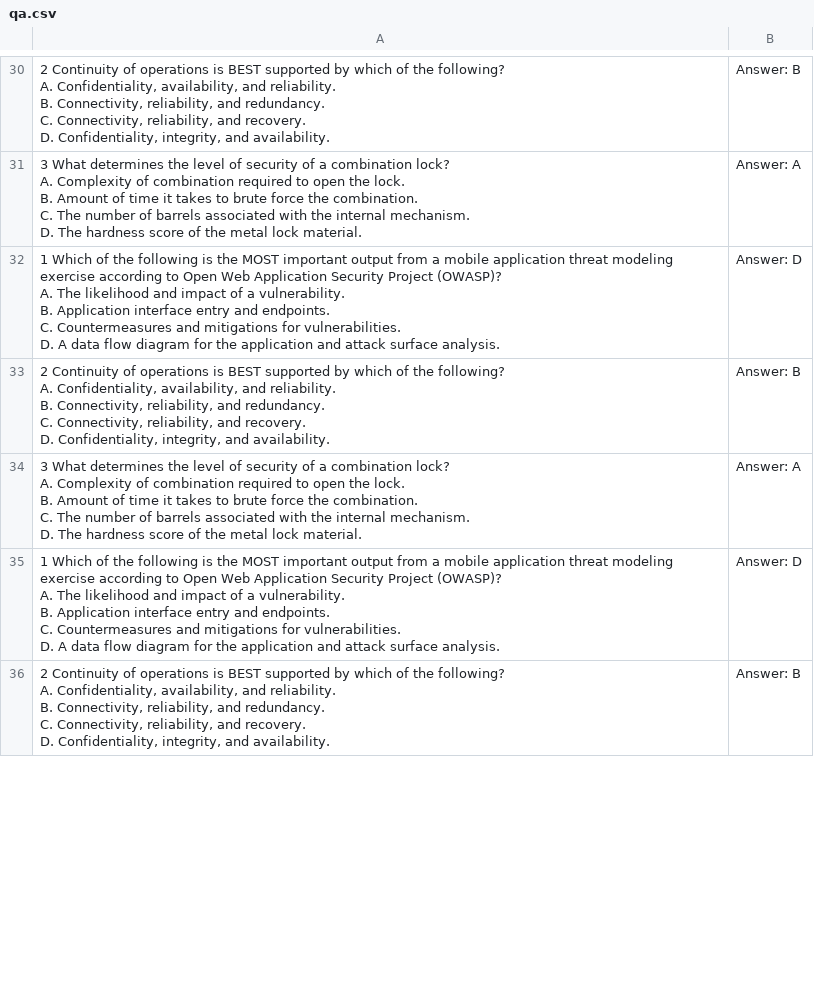
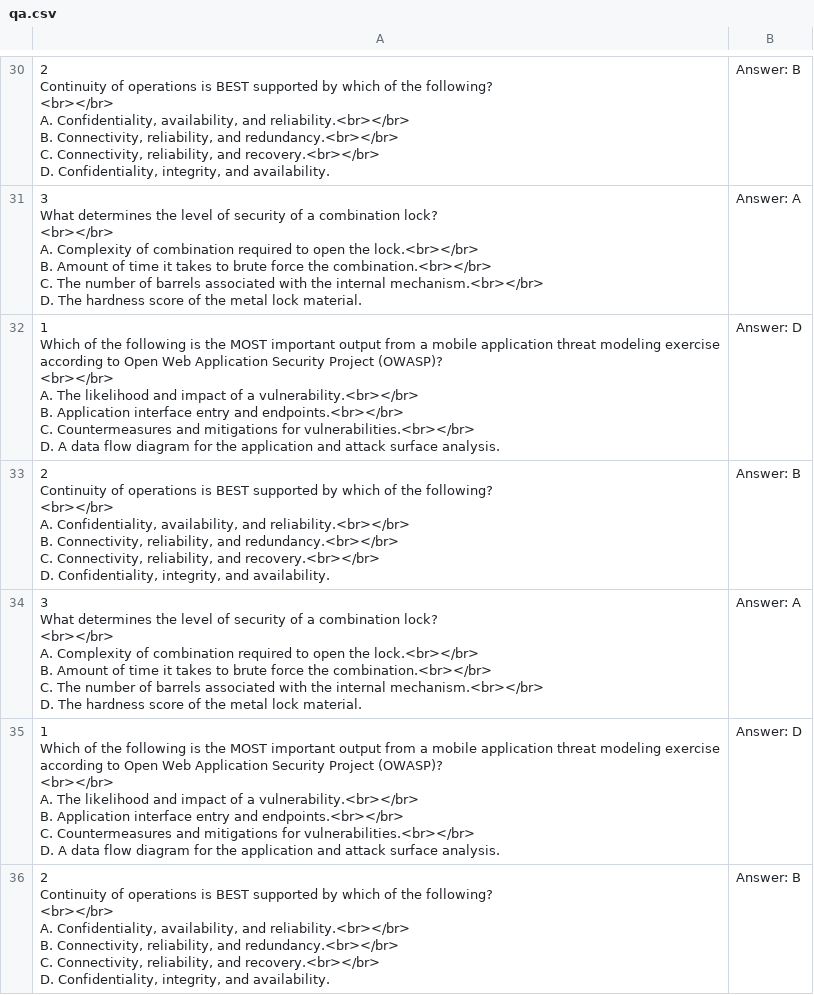
Before and after one commit to Hassan-Elseoudy/javed, a CSV file: qa.csv, drawn as a sheet; only a part is shown, gaps mark what is left out; ↵ is a line break in a cell; the diff covers the shown part only; the diff names each change by its address in the sheet, - before the commit and + after, or states it on an @@ line.

```diff
--- a/qa.csv
+++ b/qa.csv
-A30: …the following? ↵ A. Confidentiality, availability, and reliability. ↵ B. Connectivity, reliability, and redundancy. ↵ C. Connectivity, reliability, and recovery. ↵ D. Confidentiality,…
+A30: …the following? ↵ <br></br> ↵ A. Confidentiality, availability, and reliability.<br></br> ↵ B. Connectivity, reliability, and redundancy.<br></br> ↵ C. Connectivity, reliability, and recovery.<br></br> ↵ D. Confidentiality,…
-A31: …combination lock? ↵ A. Complexity of combination required to open the lock. ↵ B. Amount of time it takes to brute force the combination. ↵ C. The number of barrels associated with the internal mechanism. ↵ D. The…
+A31: …combination lock? ↵ <br></br> ↵ A. Complexity of combination required to open the lock.<br></br> ↵ B. Amount of time it takes to brute force the combination.<br></br> ↵ C. The number of barrels associated with the internal mechanism.<br></br> ↵ D. The…
-A32: …Project (OWASP)? ↵ A. The likelihood and impact of a vulnerability. ↵ B. Application interface entry and endpoints. ↵ C. Countermeasures and mitigations for vulnerabilities. ↵ D. A…
+A32: …Project (OWASP)? ↵ <br></br> ↵ A. The likelihood and impact of a vulnerability.<br></br> ↵ B. Application interface entry and endpoints.<br></br> ↵ C. Countermeasures and mitigations for vulnerabilities.<br></br> ↵ D. A…
-A33: …the following? ↵ A. Confidentiality, availability, and reliability. ↵ B. Connectivity, reliability, and redundancy. ↵ C. Connectivity, reliability, and recovery. ↵ D. Confidentiality,…
+A33: …the following? ↵ <br></br> ↵ A. Confidentiality, availability, and reliability.<br></br> ↵ B. Connectivity, reliability, and redundancy.<br></br> ↵ C. Connectivity, reliability, and recovery.<br></br> ↵ D. Confidentiality,…
-A34: …combination lock? ↵ A. Complexity of combination required to open the lock. ↵ B. Amount of time it takes to brute force the combination. ↵ C. The number of barrels associated with the internal mechanism. ↵ D. The…
+A34: …combination lock? ↵ <br></br> ↵ A. Complexity of combination required to open the lock.<br></br> ↵ B. Amount of time it takes to brute force the combination.<br></br> ↵ C. The number of barrels associated with the internal mechanism.<br></br> ↵ D. The…
-A35: …Project (OWASP)? ↵ A. The likelihood and impact of a vulnerability. ↵ B. Application interface entry and endpoints. ↵ C. Countermeasures and mitigations for vulnerabilities. ↵ D. A…
+A35: …Project (OWASP)? ↵ <br></br> ↵ A. The likelihood and impact of a vulnerability.<br></br> ↵ B. Application interface entry and endpoints.<br></br> ↵ C. Countermeasures and mitigations for vulnerabilities.<br></br> ↵ D. A…
-A36: …the following? ↵ A. Confidentiality, availability, and reliability. ↵ B. Connectivity, reliability, and redundancy. ↵ C. Connectivity, reliability, and recovery. ↵ D. Confidentiality,…
+A36: …the following? ↵ <br></br> ↵ A. Confidentiality, availability, and reliability.<br></br> ↵ B. Connectivity, reliability, and redundancy.<br></br> ↵ C. Connectivity, reliability, and recovery.<br></br> ↵ D. Confidentiality,…
```
Also changed, not shown: 53 edited cells elsewhere in this file, 2 other files.
